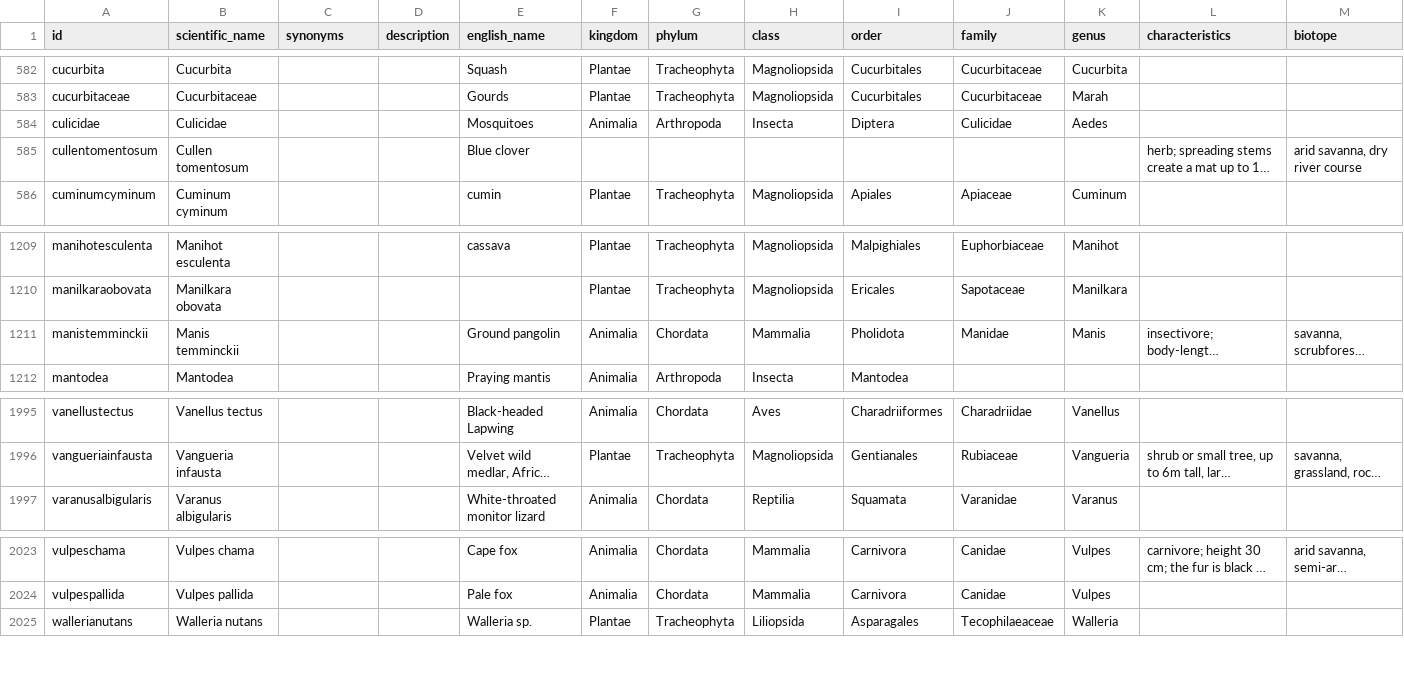
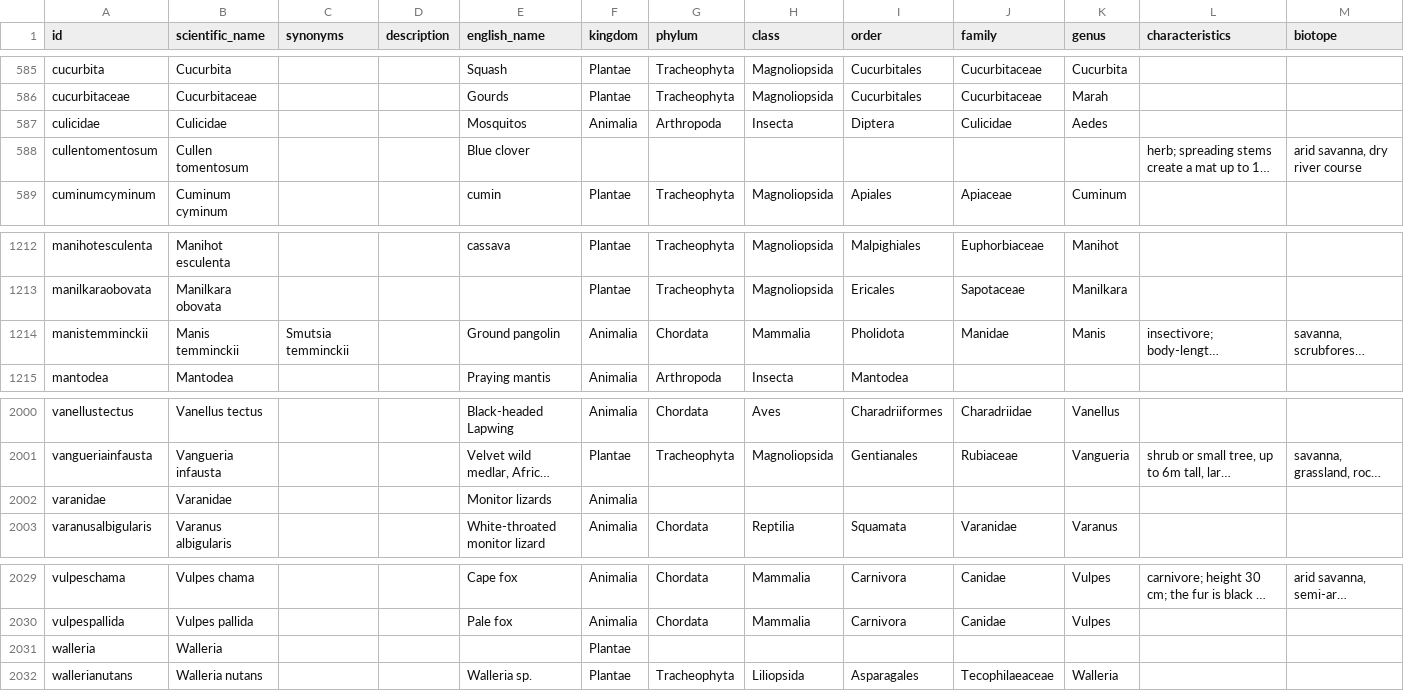
Before and after one commit to tsammalex/tsammalex, a CSV file: tsammalexdata/data/taxa.csv, drawn as a sheet; only a part is shown, gaps mark what is left out; long unchanged cells end in …; addresses are those after the commit; rows hold the shown columns only; the diff covers the shown part only; the diff names each change by its address in the sheet, - before the commit and + after, or states it on an @@ line.

Commit message:
gwj names added, taxa added, minor corrections

```diff
--- a/tsammalexdata/data/taxa.csv
+++ b/tsammalexdata/data/taxa.csv
-E587 (english_name): Mosquitoes
+E587 (english_name): Mosquitos
-C1214 (synonyms): (empty)
+C1214 (synonyms): Smutsia temminckii
+row 2002: varanidae | Varanidae |  |  | Monitor lizards | Animalia
+row 2031: walleria | Walleria |  |  |  | Plantae
```
Also changed, not shown: 5 added rows elsewhere in this file, tsammalexdata/data/uses.csv, 1 other file.
